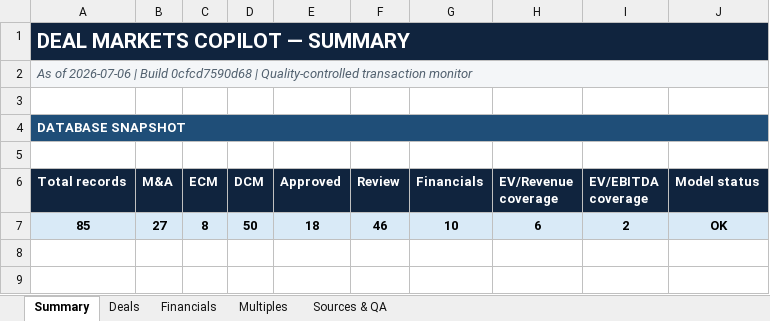
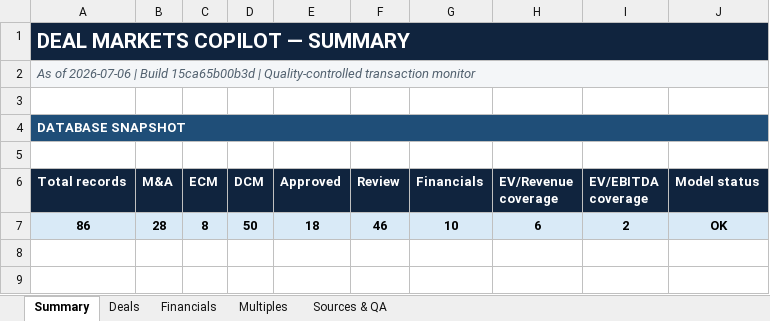
Before and after one commit to irisaurum/deal-markets-copilot, an Excel workbook: output/precedent_transactions.xlsx, sheet Summary, drawn as a sheet; only a part is shown; values as stored, in another font and other column widths than the file's, no borders; the diff names each change by its address in the sheet, - before the commit and + after, or states it on an @@ line.

```diff
--- a/output/precedent_transactions.xlsx (sheet Summary)
+++ b/output/precedent_transactions.xlsx (sheet Summary)
-A2 (Total records): …| Build 0cfcd7590d68 | Quality-controlled…
+A2 (Total records): …| Build 15ca65b00b3d | Quality-controlled…
-A7 (Total records): 85
+A7 (Total records): 86
-B7 (M&A): 27
+B7 (M&A): 28
```
Also changed, not shown: sheet Multiples, sheet Sources & QA, sheet Deals, formulas that keep their value, 5 other files.
